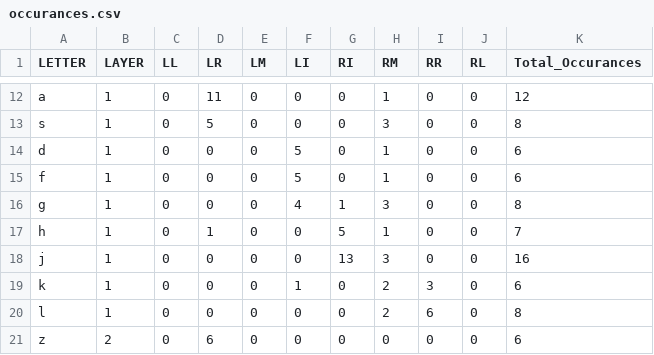
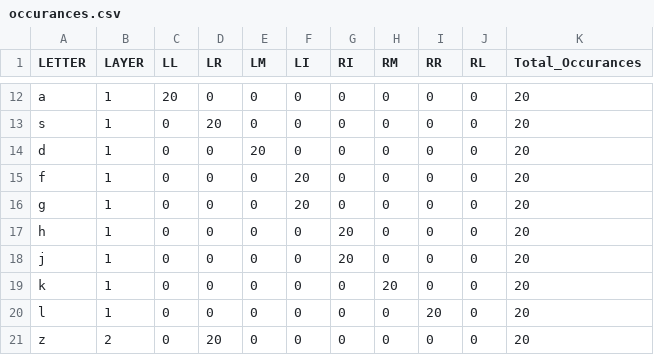
Before and after one commit to manthan1412/air_touch, a CSV file: Recorded_data/Recorded_data_05_21_2017/occurances.csv, drawn as a sheet; only a part is shown, gaps mark what is left out; the diff covers the shown part only.

```diff
--- a/Recorded_data/Recorded_data_05_21_2017/occurances.csv
+++ b/Recorded_data/Recorded_data_05_21_2017/occurances.csv
@@ -12,10 +12,10 @@
-"a","1","0","11","0","0","0","1","0","0","12"
-"s","1","0","5","0","0","0","3","0","0","8"
-"d","1","0","0","0","5","0","1","0","0","6"
-"f","1","0","0","0","5","0","1","0","0","6"
-"g","1","0","0","0","4","1","3","0","0","8"
-"h","1","0","1","0","0","5","1","0","0","7"
-"j","1","0","0","0","0","13","3","0","0","16"
-"k","1","0","0","0","1","0","2","3","0","6"
-"l","1","0","0","0","0","0","2","6","0","8"
-"z","2","0","6","0","0","0","0","0","0","6"
+a,1,20,0,0,0,0,0,0,0,20
+s,1,0,20,0,0,0,0,0,0,20
+d,1,0,0,20,0,0,0,0,0,20
+f,1,0,0,0,20,0,0,0,0,20
+g,1,0,0,0,20,0,0,0,0,20
+h,1,0,0,0,0,20,0,0,0,20
+j,1,0,0,0,0,20,0,0,0,20
+k,1,0,0,0,0,0,20,0,0,20
+l,1,0,0,0,0,0,0,20,0,20
+z,2,0,20,0,0,0,0,0,0,20
```
Also changed, not shown: 49 edited cells elsewhere in this file, occurrences.csv, 7 other files.
